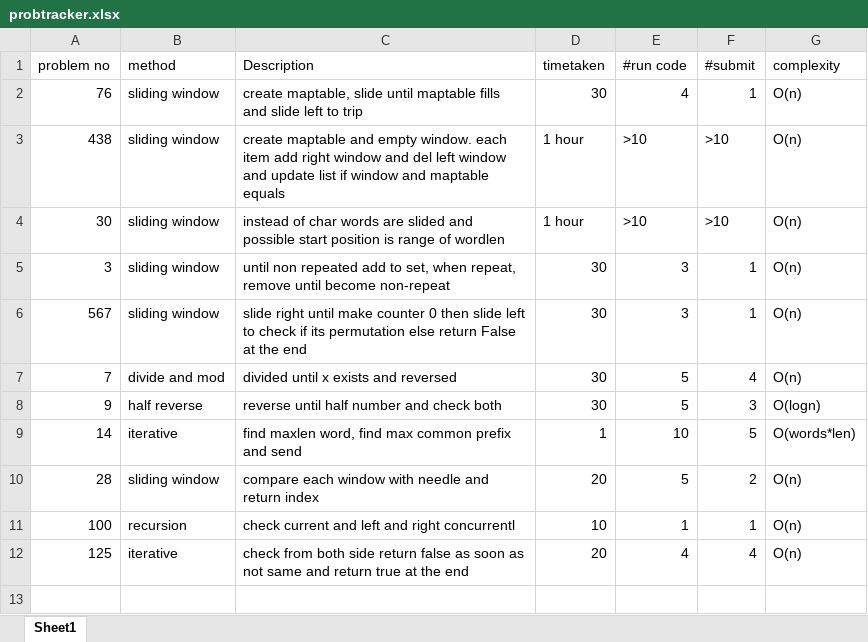
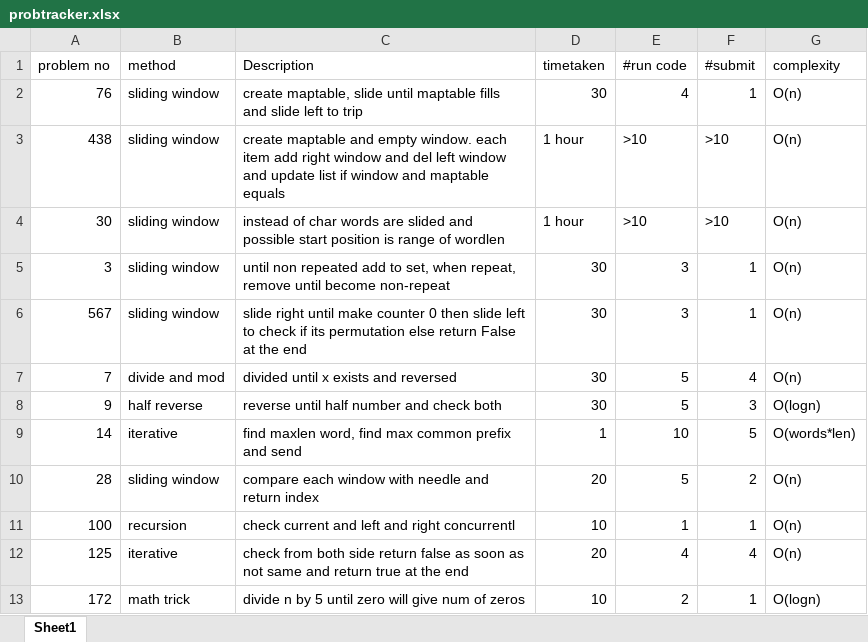
Before and after one commit to gokulramanaa/leedcodeanalysis, an Excel workbook: probtracker.xlsx, sheet Sheet1, drawn as a sheet; values as stored, in another font and other column widths than the file's, no borders; the diff names each change by its address in the sheet, - before the commit and + after, or states it on an @@ line.

```diff
--- a/probtracker.xlsx (sheet Sheet1)
+++ b/probtracker.xlsx (sheet Sheet1)
+row 13: 172 | math trick | divide n by 5 until zero will give num of zeros | 10 | 2 | 1 | O(logn)
```
Also changed, not shown: 1 other file.
